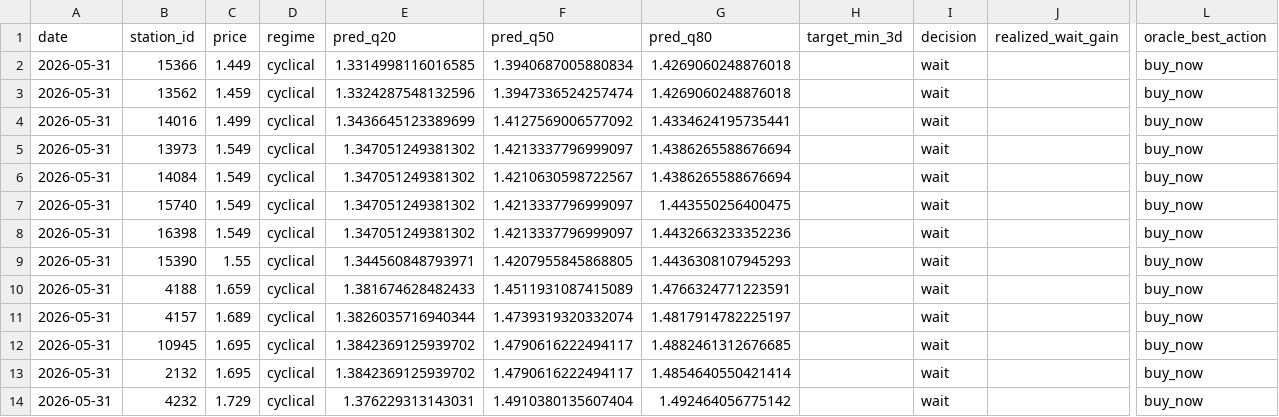
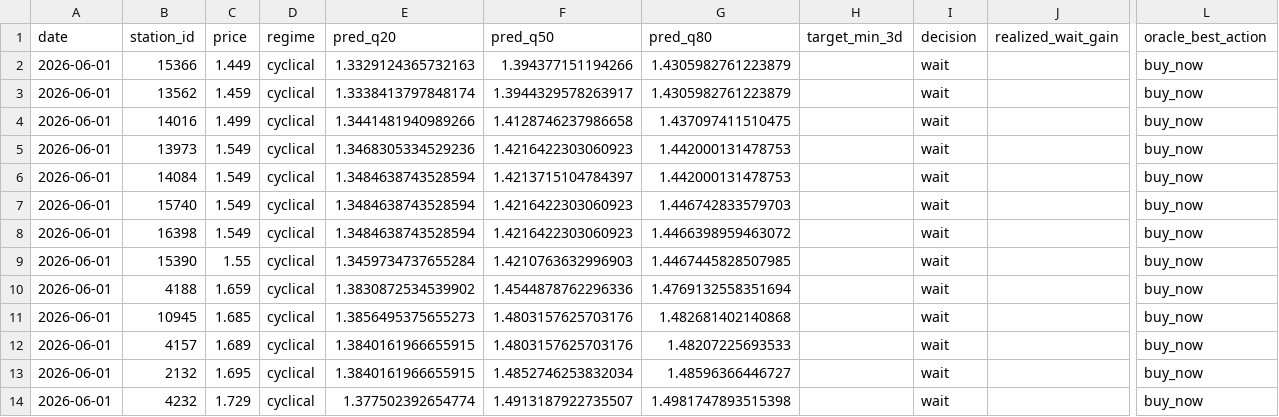
Before and after one commit to juanluserra/fuel-recommender-murcia, a CSV file: data/latest/alcantarilla_murcia__precio_gasoleo_a__latest.csv, drawn as a sheet; only a part is shown, gaps mark what is left out; removed rows and columns are numbered as before the commit, all else as after; rows hold the shown columns only; the diff names each change by its address in the sheet, - before the commit and + after, or states it on an @@ line.

```diff
--- a/data/latest/alcantarilla_murcia__precio_gasoleo_a__latest.csv
+++ b/data/latest/alcantarilla_murcia__precio_gasoleo_a__latest.csv
-A2:A10 (date): 2026-05-31
+A2:A10 (date): 2026-06-01
-E2 (pred_q20): 1.3314998116016585
+E2 (pred_q20): 1.3329124365732163
-F2 (pred_q50): 1.3940687005880834
+F2 (pred_q50): 1.394377151194266
-G2:G3 (pred_q80): 1.4269060248876018
+G2:G3 (pred_q80): 1.4305982761223879
-E3 (pred_q20): 1.3324287548132596
+E3 (pred_q20): 1.3338413797848174
-F3 (pred_q50): 1.3947336524257474
+F3 (pred_q50): 1.3944329578263917
-E4 (pred_q20): 1.3436645123389699
+E4 (pred_q20): 1.3441481940989266
-F4 (pred_q50): 1.4127569006577092
+F4 (pred_q50): 1.4128746237986658
-G4 (pred_q80): 1.4334624195735441
+G4 (pred_q80): 1.437097411510475
-E5 (pred_q20): 1.347051249381302
+E5 (pred_q20): 1.3468305334529236
-F5 (pred_q50): 1.4213337796999097
+F5 (pred_q50): 1.4216422303060923
-G5:G6 (pred_q80): 1.4386265588676694
+G5:G6 (pred_q80): 1.442000131478753
-E6:E8 (pred_q20): 1.347051249381302
+E6:E8 (pred_q20): 1.3484638743528594
-F6 (pred_q50): 1.4210630598722567
+F6 (pred_q50): 1.4213715104784397
-F7:F8 (pred_q50): 1.4213337796999097
+F7:F8 (pred_q50): 1.4216422303060923
-G7 (pred_q80): 1.443550256400475
+G7 (pred_q80): 1.446742833579703
-G8 (pred_q80): 1.4432663233352236
+G8 (pred_q80): 1.4466398959463072
-E9 (pred_q20): 1.344560848793971
+E9 (pred_q20): 1.3459734737655284
-F9 (pred_q50): 1.4207955845868805
+F9 (pred_q50): 1.4210763632996903
-G9 (pred_q80): 1.4436308107945293
+G9 (pred_q80): 1.4467445828507985
-E10 (pred_q20): 1.381674628482433
+E10 (pred_q20): 1.3830872534539902
-F10 (pred_q50): 1.4511931087415089
+F10 (pred_q50): 1.4544878762296336
-G10 (pred_q80): 1.4766324771223591
+G10 (pred_q80): 1.4769132558351694
+row 11: 2026-06-01 | 10945 | 1.685 | cyclical | 1.3856495375655273 | 1.4803157625703176 | 1.482681402140868 |  | wait |  | buy_now
-A12 (date): 2026-05-31
+A12 (date): 2026-06-01
-E12 (pred_q20): 1.3826035716940344
+E12 (pred_q20): 1.3840161966655915
-F12 (pred_q50): 1.4739319320332074
+F12 (pred_q50): 1.4803157625703176
-G12 (pred_q80): 1.4817914782225197
+G12 (pred_q80): 1.48207225693533
-row 12: 2026-05-31 | 10945 | 1.695 | cyclical | 1.3842369125939702 | 1.4790616222494117 | 1.4882461312676685 |  | wait |  | buy_now
-A13:A14 (date): 2026-05-31
+A13:A14 (date): 2026-06-01
-E13 (pred_q20): 1.3842369125939702
+E13 (pred_q20): 1.3840161966655915
-F13 (pred_q50): 1.4790616222494117
+F13 (pred_q50): 1.4852746253832034
-G13 (pred_q80): 1.4854640550421414
+G13 (pred_q80): 1.48596366446727
-E14 (pred_q20): 1.376229313143031
+E14 (pred_q20): 1.377502392654774
-F14 (pred_q50): 1.4910380135607404
+F14 (pred_q50): 1.4913187922735507
-G14 (pred_q80): 1.492464056775142
+G14 (pred_q80): 1.4981747893515398
```
Also changed, not shown: data/history/alcantarilla_murcia/fetch_log.csv, data/history/alcantarilla_murcia/stations.csv, 4 other files.
